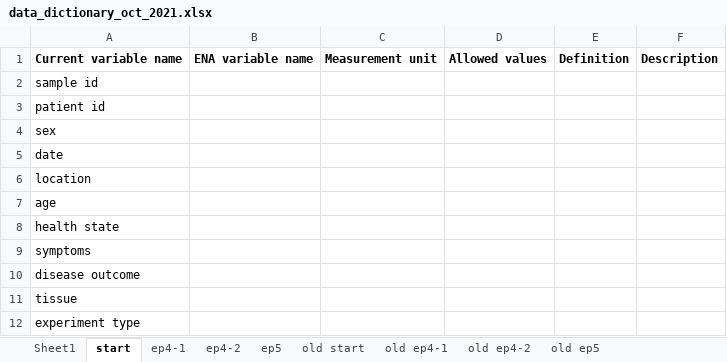
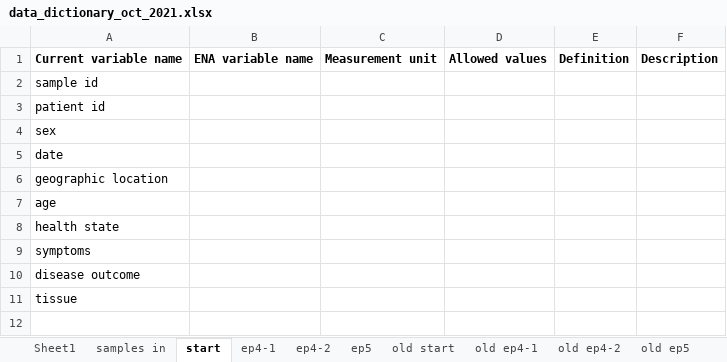
Before and after one commit to NBISweden/module-metadata-dm-practices, an Excel workbook: files/data_dictionary_oct_2021.xlsx, sheet start, drawn as a sheet; values as stored, in another font and other column widths than the file's, no borders; the diff names each change by its address in the sheet, - before the commit and + after, or states it on an @@ line.

Commit message:
Add sample dataset tab to data dictionary file

```diff
--- a/files/data_dictionary_oct_2021.xlsx (sheet start)
+++ b/files/data_dictionary_oct_2021.xlsx (sheet start)
+sheet tab: samples in
-A6: location
+A6: geographic location
-row 12: experiment type
```
Also changed, not shown: sheet ep4-1, sheet ep4-2, sheet ep5.
